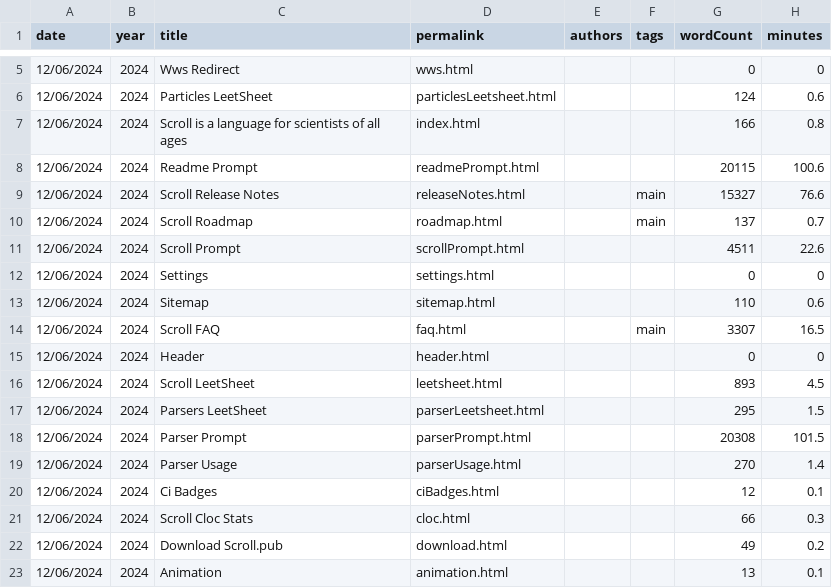
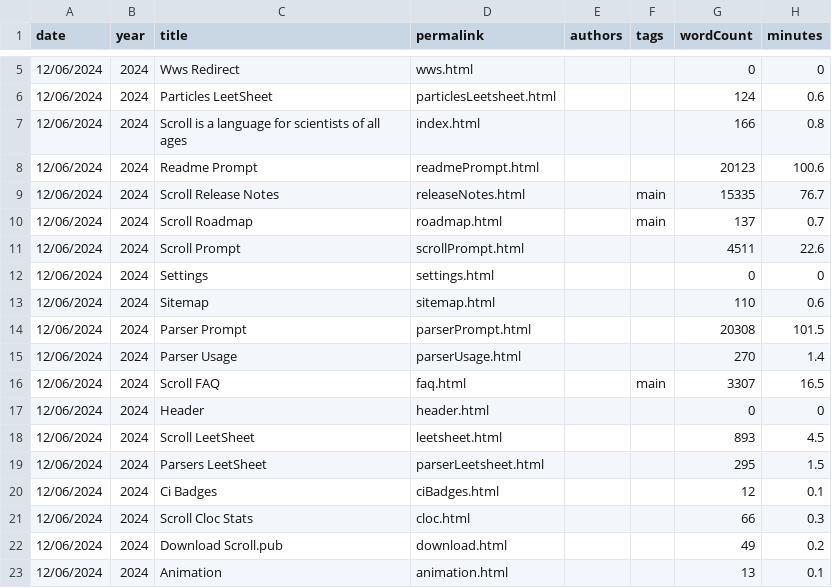
Before and after one commit to breck7/scroll, a CSV file: pages.csv, drawn as a sheet; only a part is shown, gaps mark what is left out.

```diff
--- a/pages.csv
+++ b/pages.csv
@@ -7,4 +7,4 @@ date,year,title,permalink,authors,tags,wordCount,minutes
 12/06/2024,2024,Scroll is a language for scientists of all ages,index.html,,,166,0.8
-12/06/2024,2024,Readme Prompt,readmePrompt.html,,,20115,100.6
-12/06/2024,2024,Scroll Release Notes,releaseNotes.html,,main,15327,76.6
+12/06/2024,2024,Readme Prompt,readmePrompt.html,,,20123,100.6
+12/06/2024,2024,Scroll Release Notes,releaseNotes.html,,main,15335,76.7
 12/06/2024,2024,Scroll Roadmap,roadmap.html,,main,137,0.7
@@ -13,2 +13,4 @@ date,year,title,permalink,authors,tags,wordCount,minutes
 12/06/2024,2024,Sitemap,sitemap.html,,,110,0.6
+12/06/2024,2024,Parser Prompt,parserPrompt.html,,,20308,101.5
+12/06/2024,2024,Parser Usage,parserUsage.html,,,270,1.4
 12/06/2024,2024,Scroll FAQ,faq.html,,main,3307,16.5
@@ -17,4 +19,2 @@ date,year,title,permalink,authors,tags,wordCount,minutes
 12/06/2024,2024,Parsers LeetSheet,parserLeetsheet.html,,,295,1.5
-12/06/2024,2024,Parser Prompt,parserPrompt.html,,,20308,101.5
-12/06/2024,2024,Parser Usage,parserUsage.html,,,270,1.4
 12/06/2024,2024,Ci Badges,ciBadges.html,,,12,0.1
```
Also changed, not shown: parserUsage.csv, releaseNotes.csv, 38 other files.
